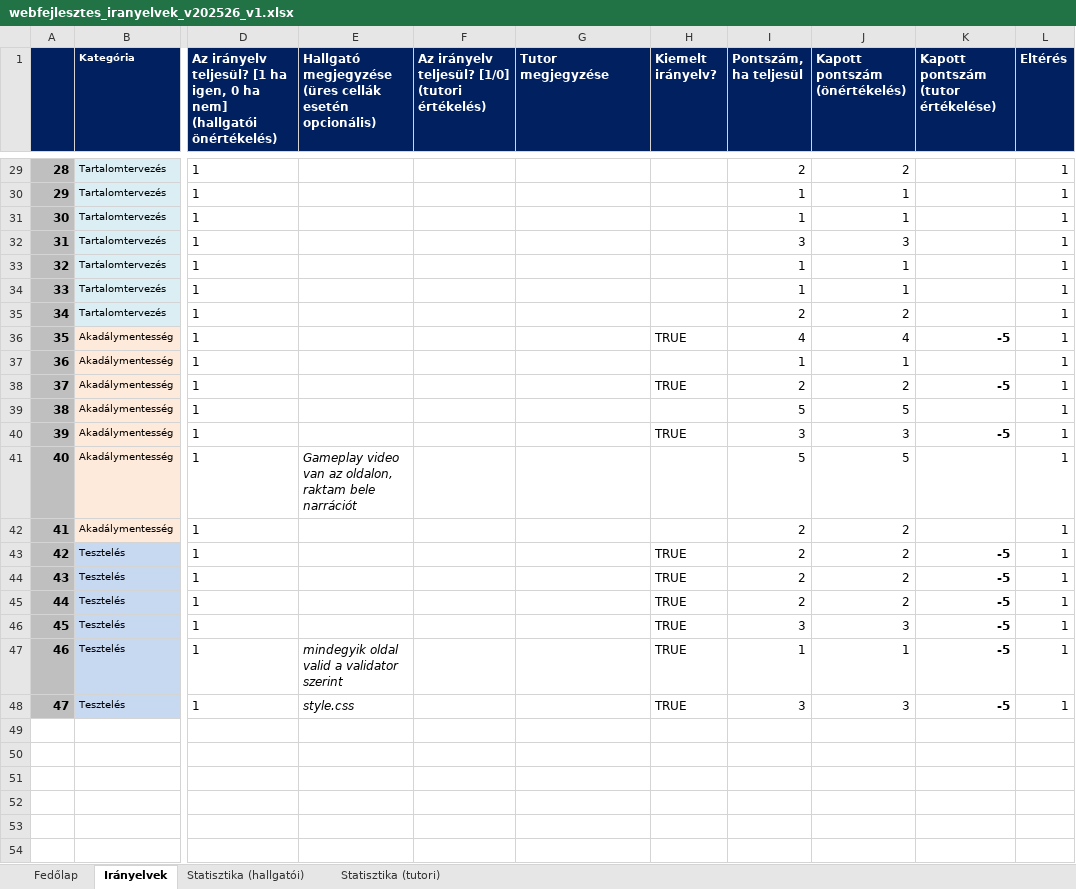
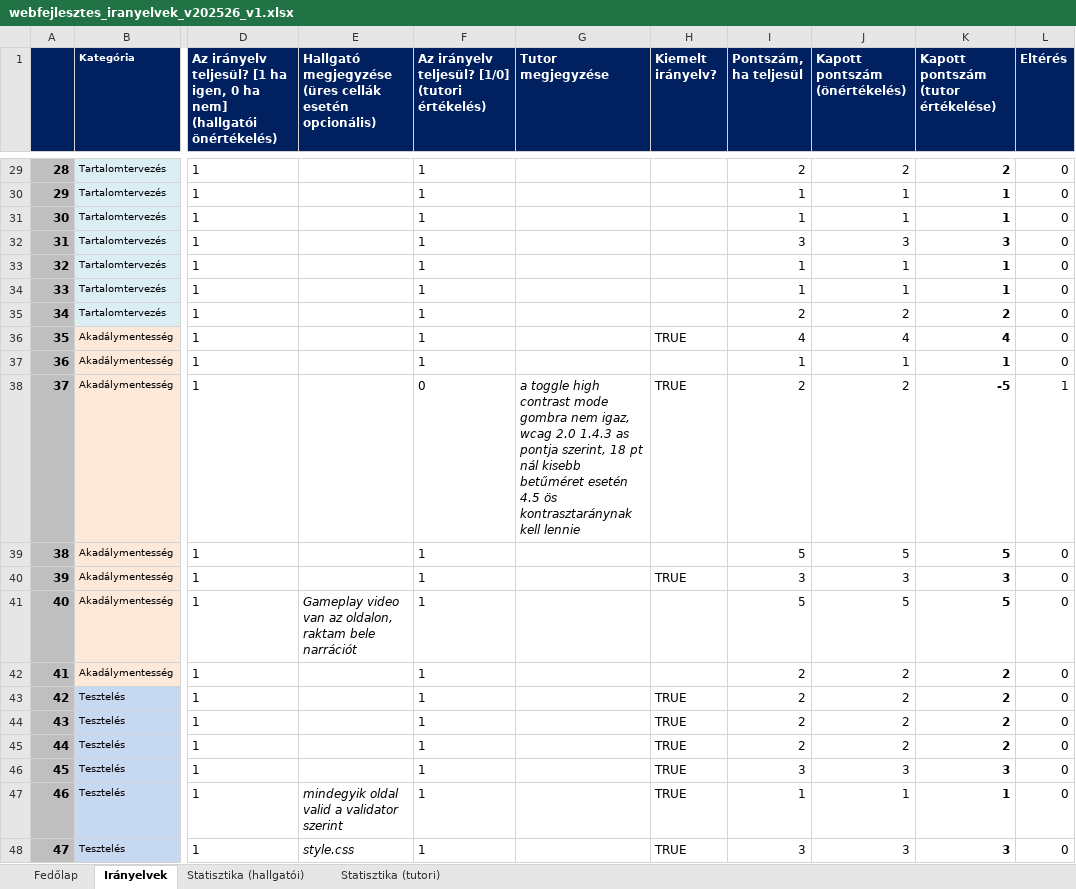
Before and after one commit to droidpeti/uni-codes, an Excel workbook: semester2/Web/assignment/phase2/webfejlesztes_iranyelvek_v202526_v1.xlsx, sheet Irányelvek, drawn as a sheet; only a part is shown, gaps mark what is left out; values as stored, in another font and other column widths than the file's, no borders; conditional formats not drawn; the diff covers the shown part only; the diff names each change by its address in the sheet, - before the commit and + after, or states it on an @@ line.

```diff
--- a/semester2/Web/assignment/phase2/webfejlesztes_iranyelvek_v202526_v1.xlsx (sheet Irányelvek)
+++ b/semester2/Web/assignment/phase2/webfejlesztes_iranyelvek_v202526_v1.xlsx (sheet Irányelvek)
-F29:F37: (empty)
+F29:F37: 1
-K29: (empty)
+K29: 2
-L29:L37 (Eltérés): 1
+L29:L37 (Eltérés): 0
-K30:K31: (empty)
+K30:K31: 1
-K32: (empty)
+K32: 3
-K33:K34: (empty)
+K33:K34: 1
-K35: (empty)
+K35: 2
-K36: -5
+K36: 4
-K37: (empty)
+K37: 1
-F38: (empty)
+F38: 0
-G38 (Tutor megjegyzése): (empty)
+G38 (Tutor megjegyzése): a toggle high contrast mode gombra nem igaz, wcag 2.0 1.4.3 as pontja szerint, 18 pt nál kisebb betűméret esetén 4.5 ös kontrasztaránynak kell lennie
-F39:F48: (empty)
+F39:F48: 1
-K39: (empty)
+K39: 5
-L39:L48 (Eltérés): 1
+L39:L48 (Eltérés): 0
-K40: -5
+K40: 3
-K41: (empty)
+K41: 5
-K42: (empty)
+K42: 2
-K43:K45: -5
+K43:K45: 2
-K46: -5
+K46: 3
-K47: -5
+K47: 1
-K48: -5
+K48: 3
```
Also changed, not shown: 79 edited cells elsewhere in this sheet, sheet Statisztika (tutori), sheet Fedőlap, charts or pictures, 2 other files.
